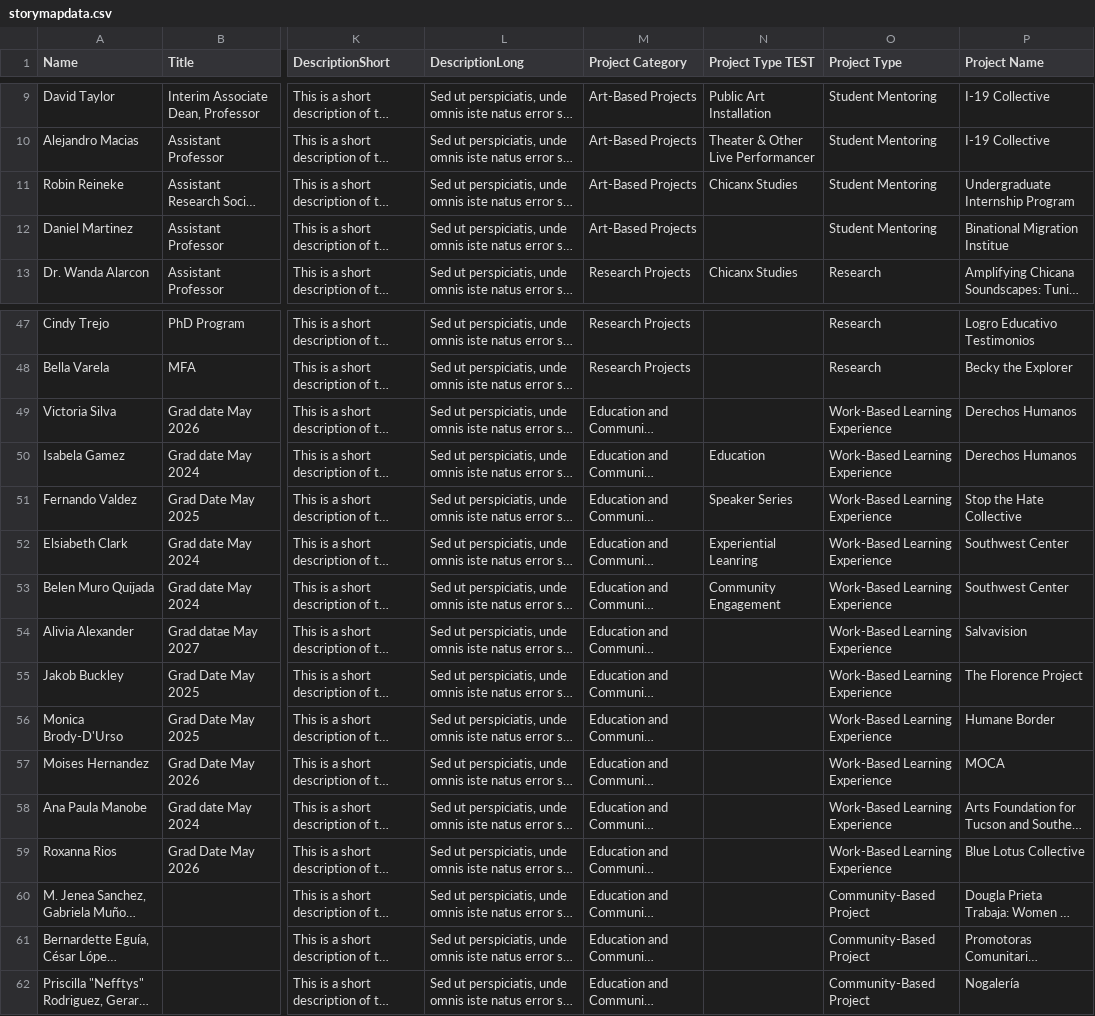
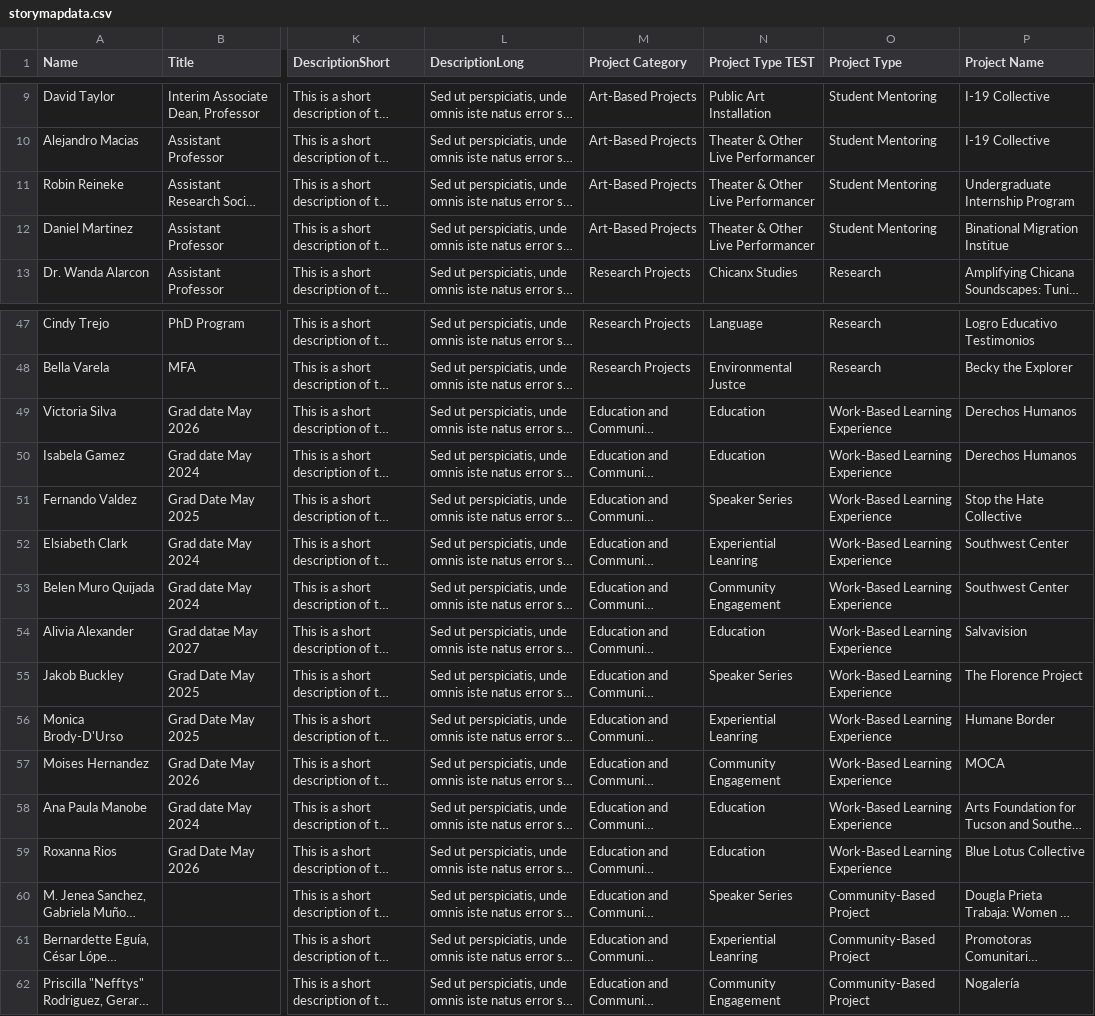
Before and after one commit to AdamFehse/adamfehse.github.io, a CSV file: storymapdata.csv, drawn as a sheet; only a part is shown, gaps mark what is left out; long unchanged cells end in …; the diff covers the shown part only; the diff names each change by its address in the sheet, - before the commit and + after, or states it on an @@ line.

```diff
--- a/storymapdata.csv
+++ b/storymapdata.csv
-N11 (Project Type TEST): Chicanx Studies
+N11 (Project Type TEST): Theater & Other Live Performancer
-N12 (Project Type TEST): (empty)
+N12 (Project Type TEST): Theater & Other Live Performancer
-N47 (Project Type TEST): (empty)
+N47 (Project Type TEST): Language
-N48 (Project Type TEST): (empty)
+N48 (Project Type TEST): Environmental Justce
-N49 (Project Type TEST): (empty)
+N49 (Project Type TEST): Education
-N54 (Project Type TEST): (empty)
+N54 (Project Type TEST): Education
-N55 (Project Type TEST): (empty)
+N55 (Project Type TEST): Speaker Series
-N56 (Project Type TEST): (empty)
+N56 (Project Type TEST): Experiential Leanring
-N57 (Project Type TEST): (empty)
+N57 (Project Type TEST): Community Engagement
-N58:N59 (Project Type TEST): (empty)
+N58:N59 (Project Type TEST): Education
-N60 (Project Type TEST): (empty)
+N60 (Project Type TEST): Speaker Series
-N61 (Project Type TEST): (empty)
+N61 (Project Type TEST): Experiential Leanring
-N62 (Project Type TEST): (empty)
+N62 (Project Type TEST): Community Engagement
```
Also changed, not shown: 27 edited cells elsewhere in this file, 2 other files.
